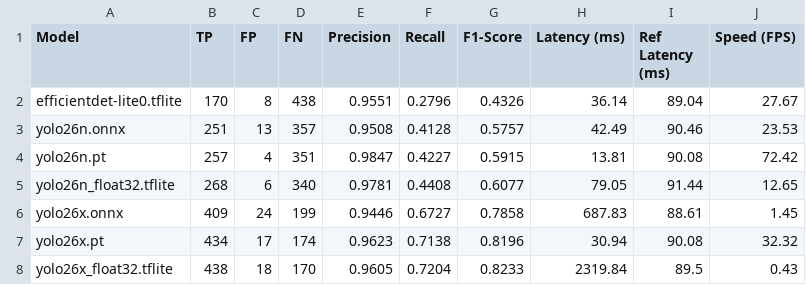
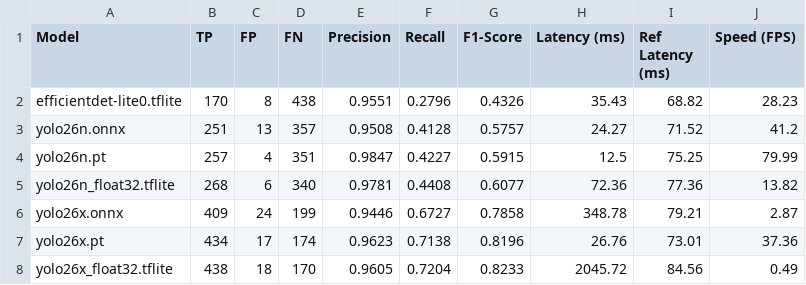
Before and after one commit to dprr/PedalRevolution, a CSV file: docs/benchmark_results.csv, drawn as a sheet.

Commit message:
run updated benchmark

```diff
--- a/docs/benchmark_results.csv
+++ b/docs/benchmark_results.csv
@@ -1,8 +1,8 @@
 Model,TP,FP,FN,Precision,Recall,F1-Score,Latency (ms),Ref Latency (ms),Speed (FPS)
-efficientdet-lite0.tflite,170,8,438,0.9551,0.2796,0.4326,36.14,89.04,27.67
-yolo26n.onnx,251,13,357,0.9508,0.4128,0.5757,42.49,90.46,23.53
-yolo26n.pt,257,4,351,0.9847,0.4227,0.5915,13.81,90.08,72.42
-yolo26n_float32.tflite,268,6,340,0.9781,0.4408,0.6077,79.05,91.44,12.65
-yolo26x.onnx,409,24,199,0.9446,0.6727,0.7858,687.83,88.61,1.45
-yolo26x.pt,434,17,174,0.9623,0.7138,0.8196,30.94,90.08,32.32
-yolo26x_float32.tflite,438,18,170,0.9605,0.7204,0.8233,2319.84,89.5,0.43
+efficientdet-lite0.tflite,170,8,438,0.9551,0.2796,0.4326,35.43,68.82,28.23
+yolo26n.onnx,251,13,357,0.9508,0.4128,0.5757,24.27,71.52,41.2
+yolo26n.pt,257,4,351,0.9847,0.4227,0.5915,12.5,75.25,79.99
+yolo26n_float32.tflite,268,6,340,0.9781,0.4408,0.6077,72.36,77.36,13.82
+yolo26x.onnx,409,24,199,0.9446,0.6727,0.7858,348.78,79.21,2.87
+yolo26x.pt,434,17,174,0.9623,0.7138,0.8196,26.76,73.01,37.36
+yolo26x_float32.tflite,438,18,170,0.9605,0.7204,0.8233,2045.72,84.56,0.49
```
Also changed, not shown: 2 other files.
